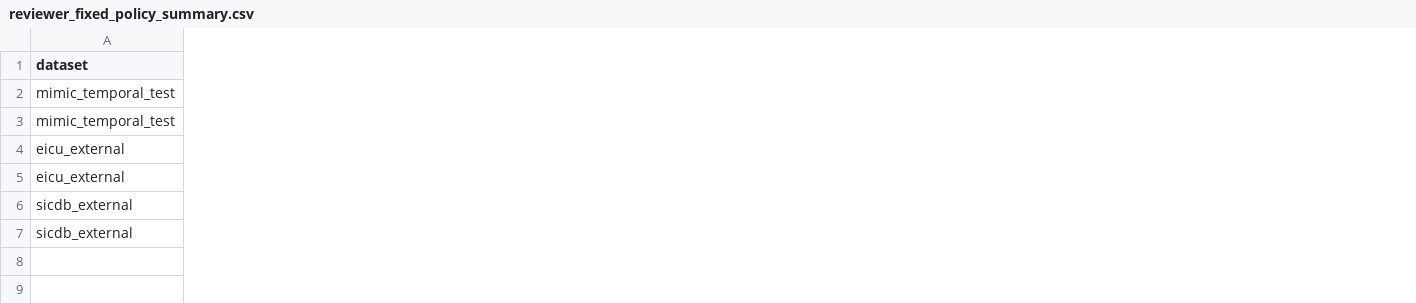
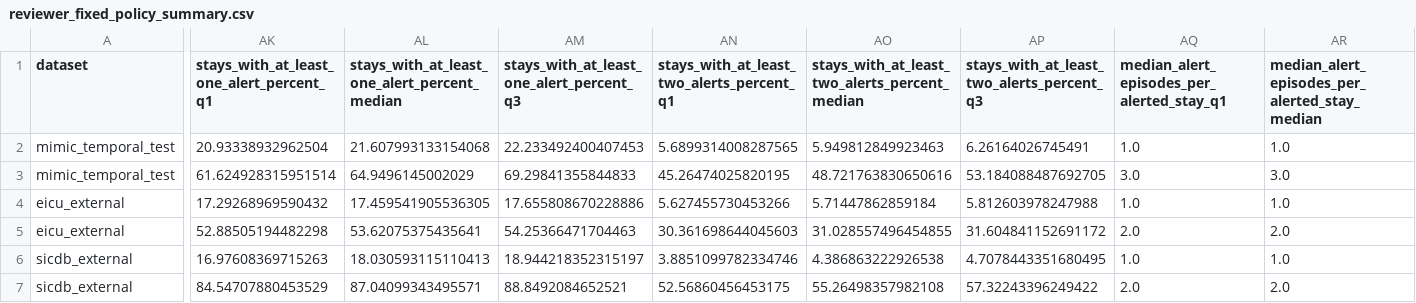
Before and after one commit to shupengqin/mimic-eicu-sicdb-vasopressor-transportability, a CSV file: results/reviewer_priority_2026-08-30/reviewer_fixed_policy_summary.csv, drawn as a sheet; only a part is shown, gaps mark what is left out; the diff covers the shown part only; the diff names each change by its address in the sheet, - before the commit and + after, or states it on an @@ line.

Commit message:
Add post hoc recalibration and stay-level alert summaries

```diff
--- a/results/reviewer_priority_2026-08-30/reviewer_fixed_policy_summary.csv
+++ b/results/reviewer_priority_2026-08-30/reviewer_fixed_policy_summary.csv
+column AK, rows 1-7: stays_with_at_least_one_alert_percent_q1 | 20.93338932962504 | 61.624928315951514 | 17.29268969590432 | 52.88505194482298 | 16.97608369715263 | 84.54707880453529
+column AL, rows 1-7: stays_with_at_least_one_alert_percent_median | 21.607993133154068 | 64.9496145002029 | 17.459541905536305 | 53.62075375435641 | 18.030593115110413 | 87.04099343495571
+column AM, rows 1-7: stays_with_at_least_one_alert_percent_q3 | 22.233492400407453 | 69.29841355844833 | 17.655808670228886 | 54.25366471704463 | 18.944218352315197 | 88.8492084652521
+column AN, rows 1-7: stays_with_at_least_two_alerts_percent_q1 | 5.6899314008287565 | 45.26474025820195 | 5.627455730453266 | 30.361698644045603 | 3.8851099782334746 | 52.56860456453175
+column AO, rows 1-7: stays_with_at_least_two_alerts_percent_median | 5.949812849923463 | 48.721763830650616 | 5.71447862859184 | 31.028557496454855 | 4.386863222926538 | 55.26498357982108
+column AP, rows 1-7: stays_with_at_least_two_alerts_percent_q3 | 6.26164026745491 | 53.184088487692705 | 5.812603978247988 | 31.604841152691172 | 4.7078443351680495 | 57.32243396249422
+column AQ, rows 1-7: median_alert_episodes_per_alerted_stay_q1 | 1.0 | 3.0 | 1.0 | 2.0 | 1.0 | 2.0
+column AR, rows 1-7: median_alert_episodes_per_alerted_stay_median | 1.0 | 3.0 | 1.0 | 2.0 | 1.0 | 2.0
```
Also changed, not shown: 1 added column elsewhere in this file, 9 other files.
